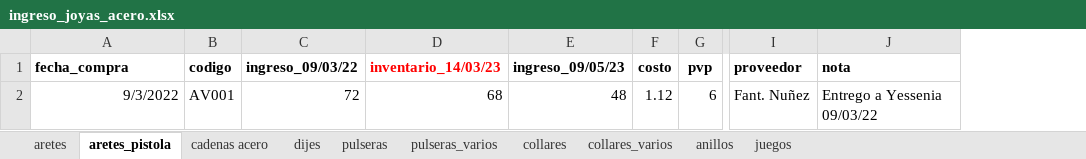
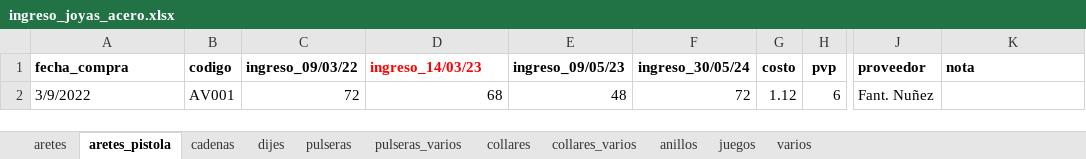
Before and after one commit to edu-marin/django_storefront, an Excel workbook: data_migration/data/ingreso_joyas_acero.xlsx, sheet aretes_pistola, drawn as a sheet; only a part is shown, gaps mark what is left out; values as stored, in another font and other column widths than the file's, no borders; charts and pictures not drawn; addresses are those after the commit; the diff names each change by its address in the sheet, - before the commit and + after, or states it on an @@ line.

Commit message:
acero etl script

```diff
--- a/data_migration/data/ingreso_joyas_acero.xlsx (sheet aretes_pistola)
+++ b/data_migration/data/ingreso_joyas_acero.xlsx (sheet aretes_pistola)
-sheet tab: cadenas acero
+sheet tab: cadenas
+sheet tab: varios
+column F (ingreso_30/05/24), row 2: 72
-D1: inventario_14/03/23
+D1: ingreso_14/03/23
-A2 (fecha_compra): 9/3/2022
+A2 (fecha_compra): 3/9/2022
-A2 alignment: right
+A2 alignment: left
-K2 (nota): Entrego a Yessenia 09/03/22
+K2 (nota): (empty)
```
Also changed, not shown: sheet aretes, sheet collares, sheet pulseras, sheet juegos, sheet anillos, sheet dijes, 3 more sheets, charts or pictures, 6 other files.
